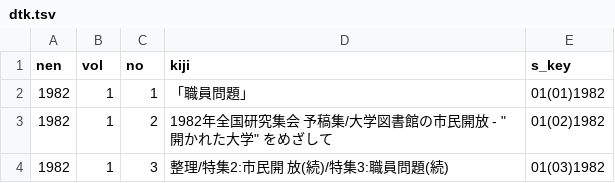
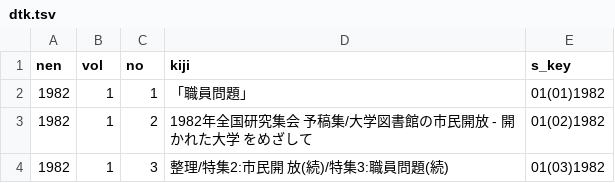
Before and after one commit to Matsunotakanori/kyodo_shiryo.github.io, a TSV file: _data/dtk.tsv, drawn as a sheet.

Commit message:
Update dtk.tsv

```diff
--- a/_data/dtk.tsv
+++ b/_data/dtk.tsv
@@ -2,3 +2,3 @@ nen	vol	no	kiji	s_key
 1982	1	1	「職員問題」 	01(01)1982
-1982	1	2	1982年全国研究集会 予稿集/大学図書館の市民開放 - "開かれた大学" をめざして 	01(02)1982
+1982	1	2	1982年全国研究集会 予稿集/大学図書館の市民開放 - 開かれた大学 をめざして 	01(02)1982
 1982	1	3	整理/特集2:市民開 放(続)/特集3:職員問題(続) 	01(03)1982
```
